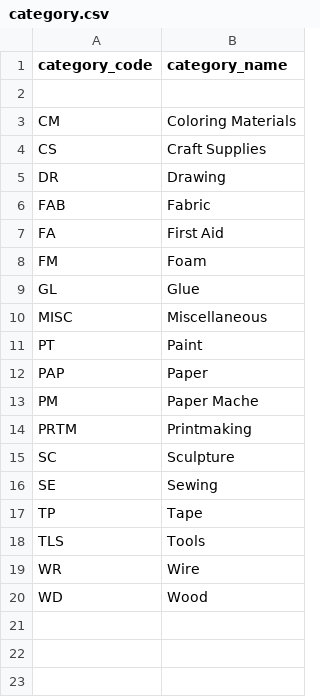
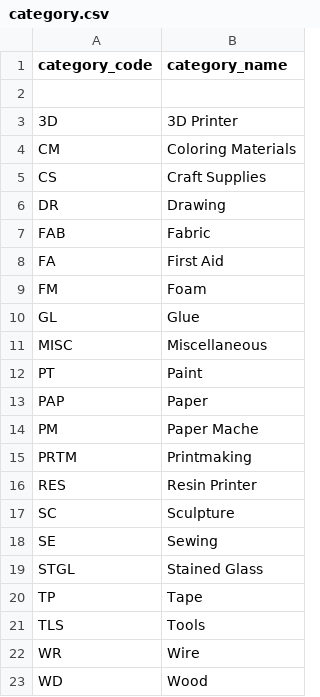
Before and after one commit to sitechtimes/inventory-app, a CSV file: scripts/csv/category.csv, drawn as a sheet.

```diff
--- a/scripts/csv/category.csv
+++ b/scripts/csv/category.csv
@@ -2,2 +2,3 @@ category_code,category_name
 
+3D,3D Printer
 CM,Coloring Materials
@@ -14,4 +15,6 @@ PM,Paper Mache
 PRTM,Printmaking
+RES,Resin Printer
 SC,Sculpture
 SE,Sewing
+STGL,Stained Glass
 TP,Tape
```
